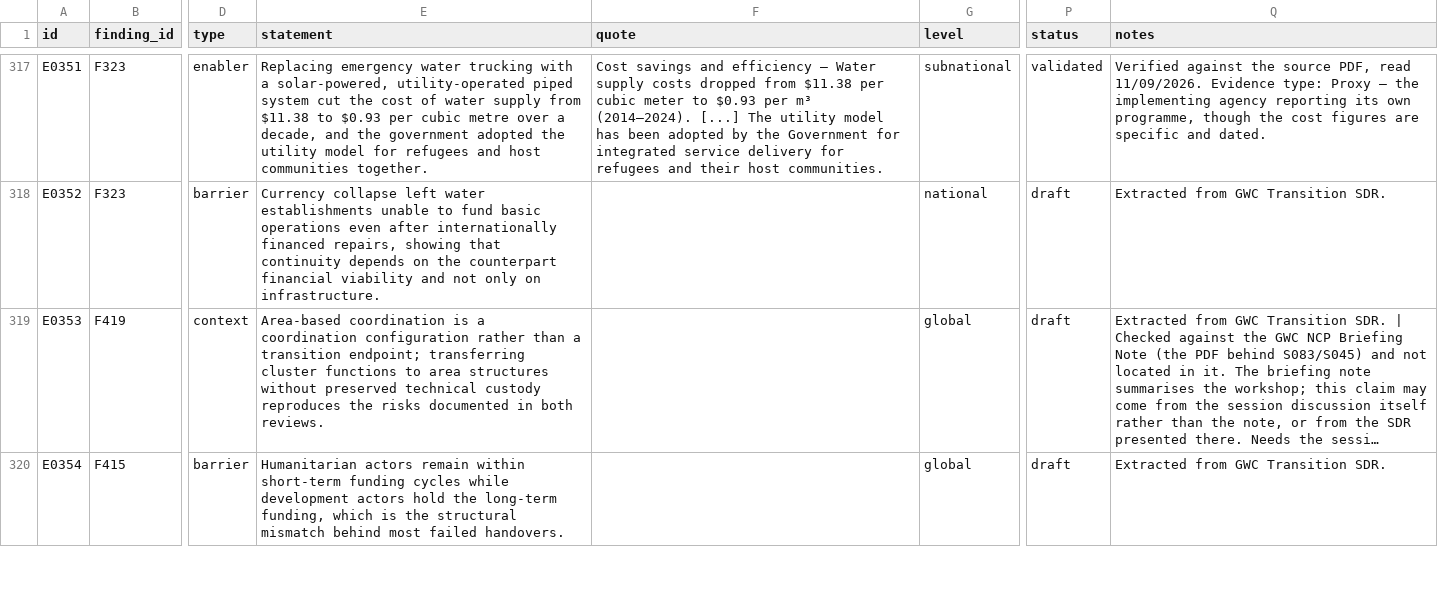
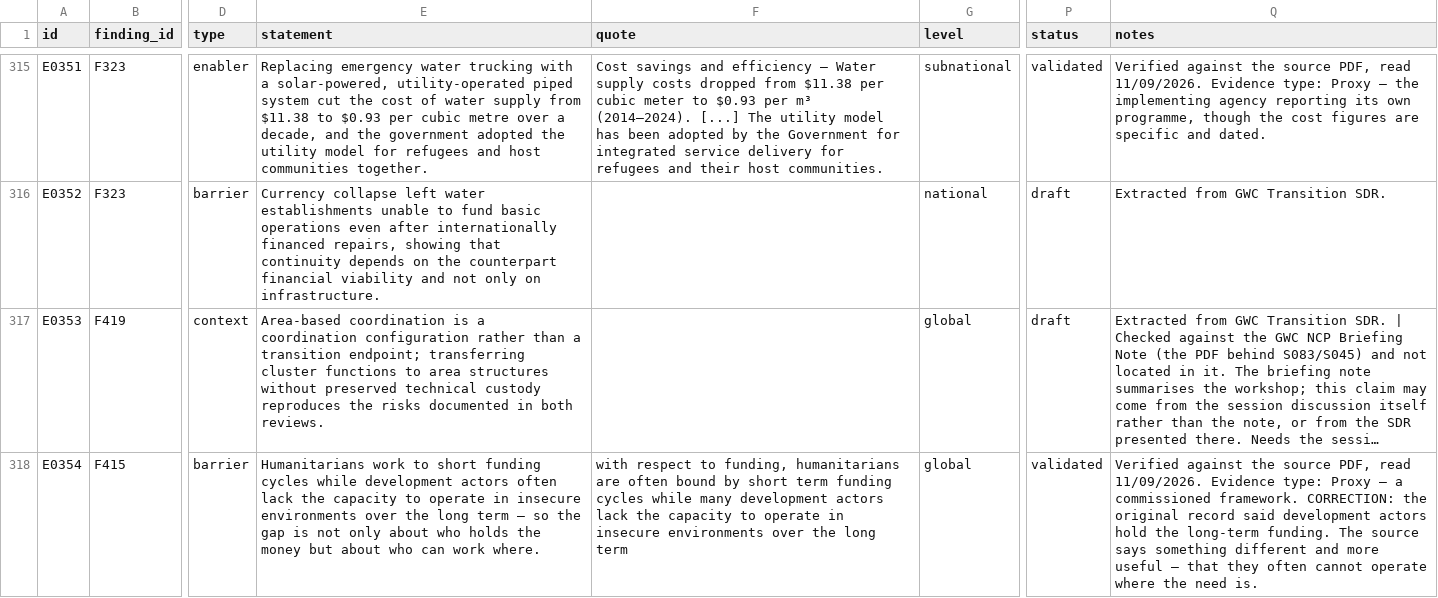
Before and after one commit to workmichelecitton/gwc-abc-transition-evidence, a CSV file: data/evidence.csv, drawn as a sheet; only a part is shown, gaps mark what is left out; long unchanged cells end in …; addresses are those after the commit; the diff covers the shown part only; the diff names each change by its address in the sheet, - before the commit and + after, or states it on an @@ line.

Commit message:
Final block: UNDP Lebanon, HDP compendium, WASH JOF and the FST annual report
Batch complete. Four sources read, four records verified, two withdrawn.

The FST annual report gives F335 its hardest number: around 85 per cent of one
major donor's contracts and grants terminated or slated for termination within
two months, with other donors reducing allocations at the same time so nothing
was available to compensate. The base had the consequence; this is the cause,
dated.

Two corrections where the source says something more useful than the record did.
The Lebanon assessment does not put a duration on blocked recovery financing, so
the statement no longer does either — what it says is that the aid is
inaccessible without a reform agenda and political resolution, which is a
different and harder problem. And the WASH JOF does not say development actors
hold the long-term funding; it says they often lack the capacity to operate in
insecure environments over the long term. That is not a funding gap, it is a
presence gap, and it changes what the recommendation should be.

E0281 was the third and last instance of the sentence about localisation
commitments not translating into operational authority, credited in turn to two
NRC papers and a UNDP compendium. Absent from all three. Withdrawn, and F350 has
gone with it — a finding that existed only on a claim no source made.

E0094 was the second of the seven records carrying the "map development actors
as transition counterparts" recommendation. Two of those seven have now been
checked against their documents and the sentence is in neither. F114 is down to
a single source and the remaining five should be treated as suspect.

744 records, 175 findings, 615 validated.

```diff
--- a/data/evidence.csv
+++ b/data/evidence.csv
-E318 (statement): Humanitarian actors remain within short-term funding cycles while development actors hold the long-term funding, which is the structural mismatch behind most failed handovers.
+E318 (statement): Humanitarians work to short funding cycles while development actors often lack the capacity to operate in insecure environments over the long term — so the gap is not only about who holds the money but about who can work where.
-F318 (quote): (empty)
+F318 (quote): with respect to funding, humanitarians are often bound by short term funding cycles while many development actors lack the capacity to operate in insecure environments over the long term
-P318 (status): draft
+P318 (status): validated
-Q318 (notes): Extracted from GWC Transition SDR.
+Q318 (notes): Verified against the source PDF, read 11/09/2026. Evidence type: Proxy — a commissioned framework. CORRECTION: the original record said development actors hold the long-term funding. The source says something different and more useful — that they often cannot operate where the need is.
```
Also changed, not shown: 2 removed rows and 12 edited cells elsewhere in this file, data/sources.csv, 2 other files.
